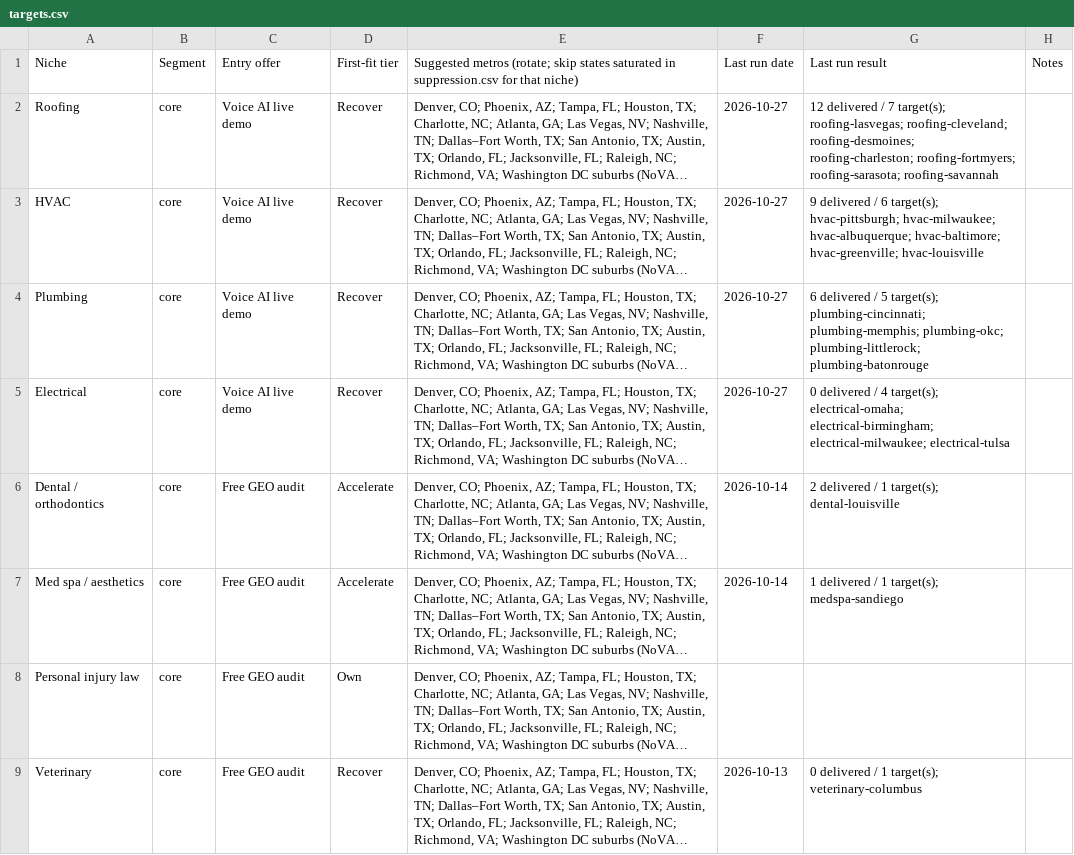
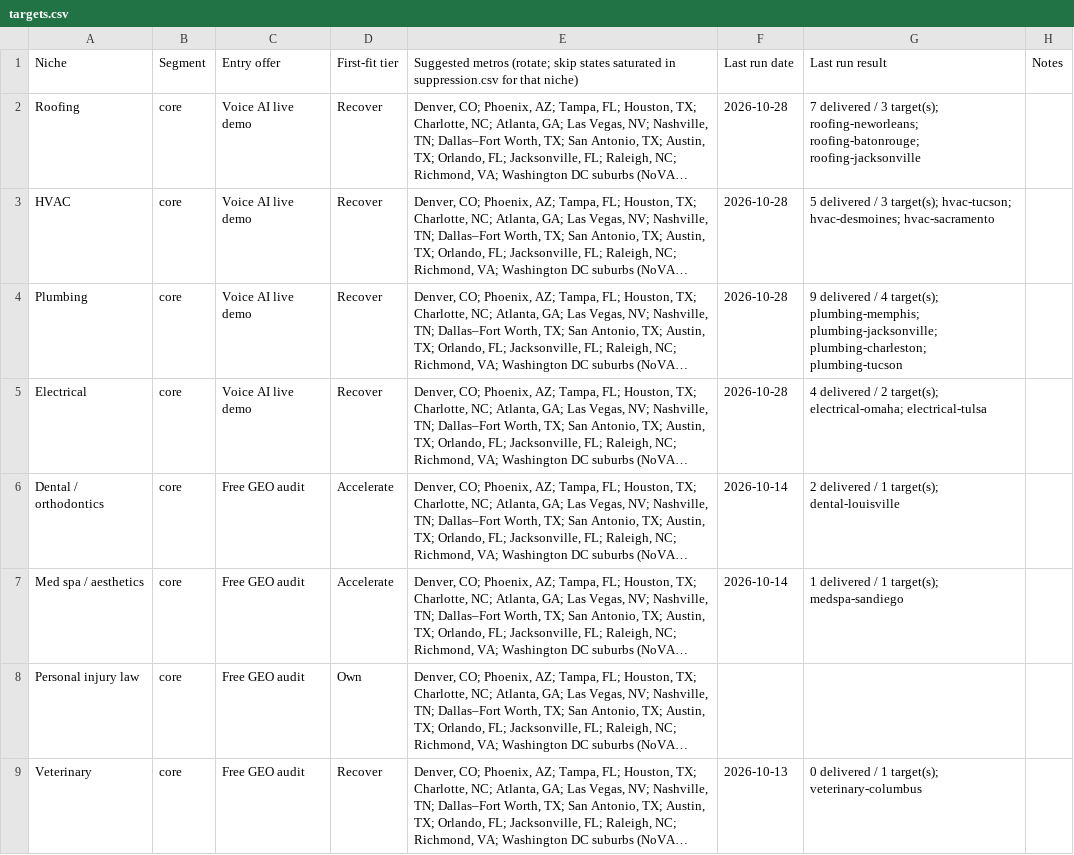
Before and after one commit to chosen1thegolden1/E4Lmarketing, a CSV file: lead-machine/data/targets.csv, drawn as a sheet; only a part is shown; long unchanged cells end in …; the diff names each change by its address in the sheet, - before the commit and + after, or states it on an @@ line.

```diff
--- a/lead-machine/data/targets.csv
+++ b/lead-machine/data/targets.csv
-F2:F5: 2026-10-27
+F2:F5: 2026-10-28
-G2: 12 delivered / 7 target(s); roofing-lasvegas; roofing-cleveland; roofing-desmoines; roofing-charleston; roofing-fortmyers; roofing-sarasota; roofing-savannah
+G2: 7 delivered / 3 target(s); roofing-neworleans; roofing-batonrouge; roofing-jacksonville
-G3: 9 delivered / 6 target(s); hvac-pittsburgh; hvac-milwaukee; hvac-albuquerque; hvac-baltimore; hvac-greenville; hvac-louisville
+G3: 5 delivered / 3 target(s); hvac-tucson; hvac-desmoines; hvac-sacramento
-G4: 6 delivered / 5 target(s); plumbing-cincinnati; plumbing-memphis; plumbing-okc; plumbing-littlerock; plumbing-batonrouge
+G4: 9 delivered / 4 target(s); plumbing-memphis; plumbing-jacksonville; plumbing-charleston; plumbing-tucson
-G5: 0 delivered / 4 target(s); electrical-omaha; electrical-birmingham; electrical-milwaukee; electrical-tulsa
+G5: 4 delivered / 2 target(s); electrical-omaha; electrical-tulsa
```
Also changed, not shown: lead-machine/data/niche-decisions.csv, lead-machine/data/run-log.csv, 4 other files.
